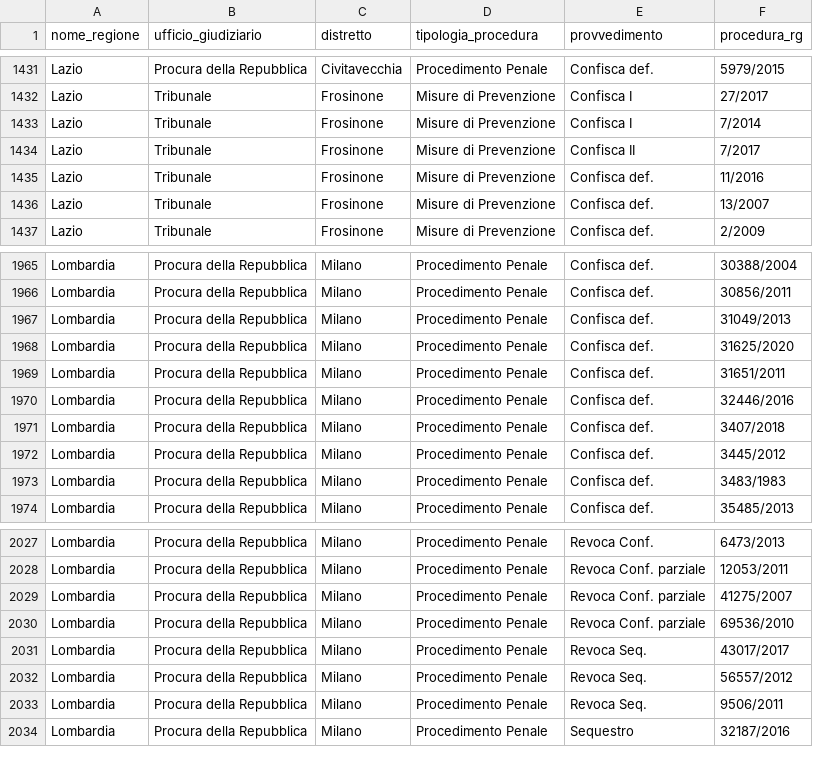
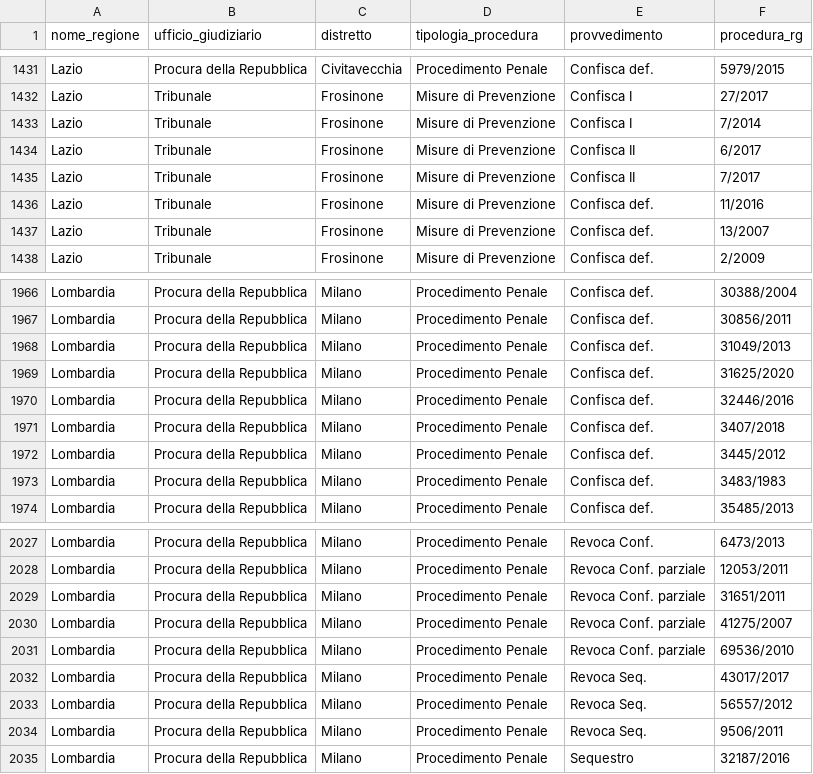
Before and after one commit to aborruso/firstaction, a CSV file: openregio_procedureGestione.csv, drawn as a sheet; only a part is shown, gaps mark what is left out.

```diff
--- a/openregio_procedureGestione.csv
+++ b/openregio_procedureGestione.csv
@@ -1433,2 +1433,3 @@ Lazio,Tribunale,Frosinone,Misure di Prevenzione,Confisca I,27/2017
 Lazio,Tribunale,Frosinone,Misure di Prevenzione,Confisca I,7/2014
+Lazio,Tribunale,Frosinone,Misure di Prevenzione,Confisca II,6/2017
 Lazio,Tribunale,Frosinone,Misure di Prevenzione,Confisca II,7/2017
@@ -1968,3 +1969,2 @@ Lombardia,Procura della Repubblica,Milano,Procedimento Penale,Confisca def.,3104
 Lombardia,Procura della Repubblica,Milano,Procedimento Penale,Confisca def.,31625/2020
-Lombardia,Procura della Repubblica,Milano,Procedimento Penale,Confisca def.,31651/2011
 Lombardia,Procura della Repubblica,Milano,Procedimento Penale,Confisca def.,32446/2016
@@ -2028,2 +2028,3 @@ Lombardia,Procura della Repubblica,Milano,Procedimento Penale,Revoca Conf.,6473/
 Lombardia,Procura della Repubblica,Milano,Procedimento Penale,Revoca Conf. parziale,12053/2011
+Lombardia,Procura della Repubblica,Milano,Procedimento Penale,Revoca Conf. parziale,31651/2011
 Lombardia,Procura della Repubblica,Milano,Procedimento Penale,Revoca Conf. parziale,41275/2007
```
Also changed, not shown: processing/log.csv, 3 other files.
